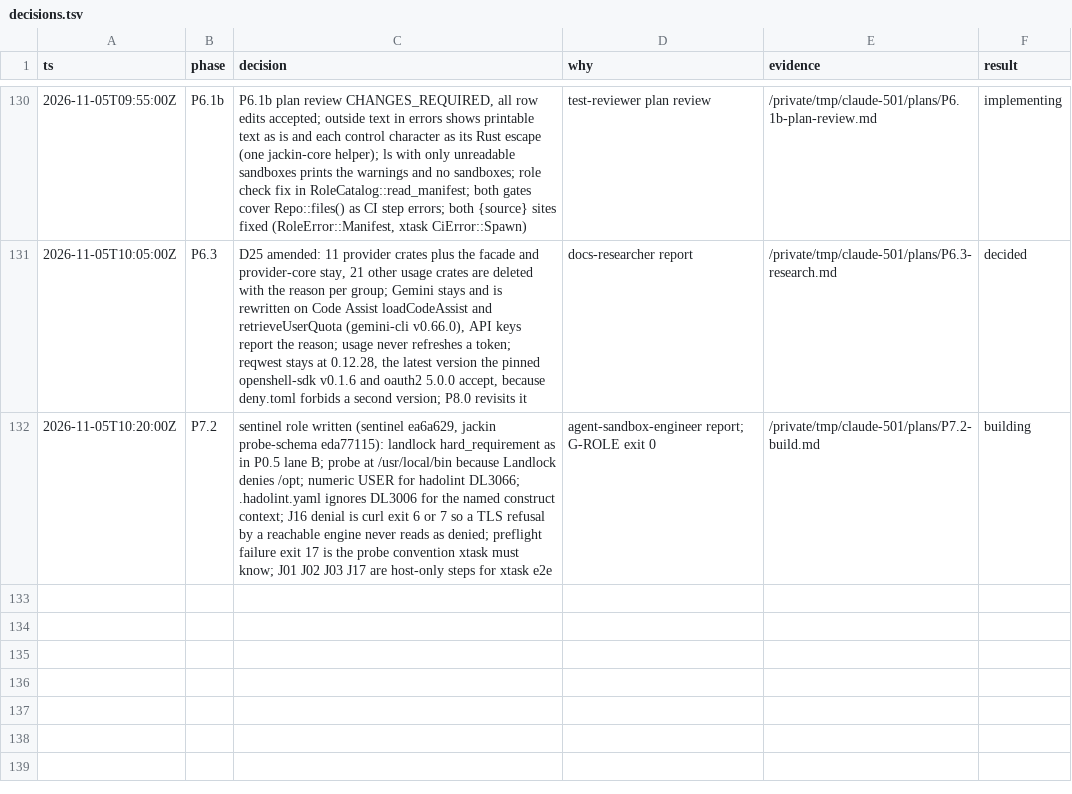
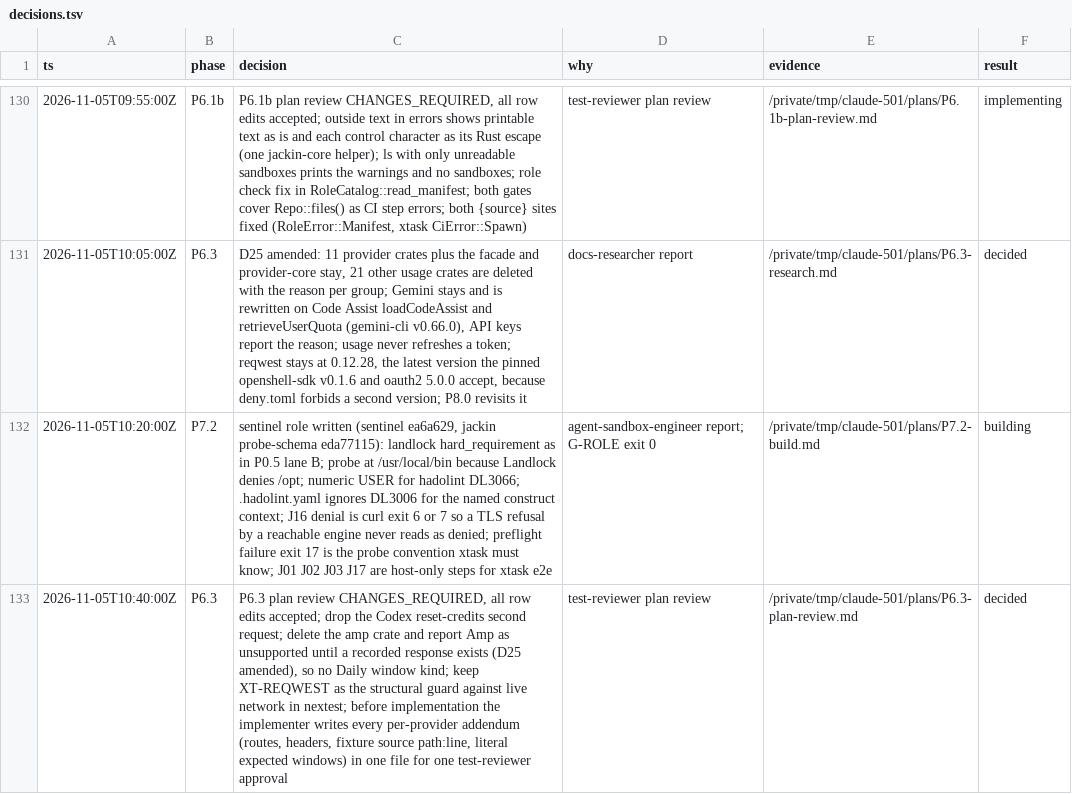
Before and after one commit to jackin-project/jackin, a TSV file: rewrite/decisions.tsv, drawn as a sheet; only a part is shown, gaps mark what is left out; the diff names each change by its address in the sheet, - before the commit and + after, or states it on an @@ line.

```diff
--- a/rewrite/decisions.tsv
+++ b/rewrite/decisions.tsv
+row 133: 2026-11-05T10:40:00Z | P6.3 | P6.3 plan review CHANGES_REQUIRED, all row edits accepted; drop the Codex reset-credits second request; delete the amp crate and report Amp as unsupported until a recorded response exists (D25 amended), so no Daily window kind; keep XT-REQWEST as the structural guard against live network in nextest; before implementation the implementer writes every per-provider addendum (routes, headers, fixture source path:line, literal expected windows) in one file for one test-reviewer approval | test-reviewer plan review | /private/tmp/claude-501/plans/P6.3-plan-review.md | decided
```
Also changed, not shown: 1 other file.
